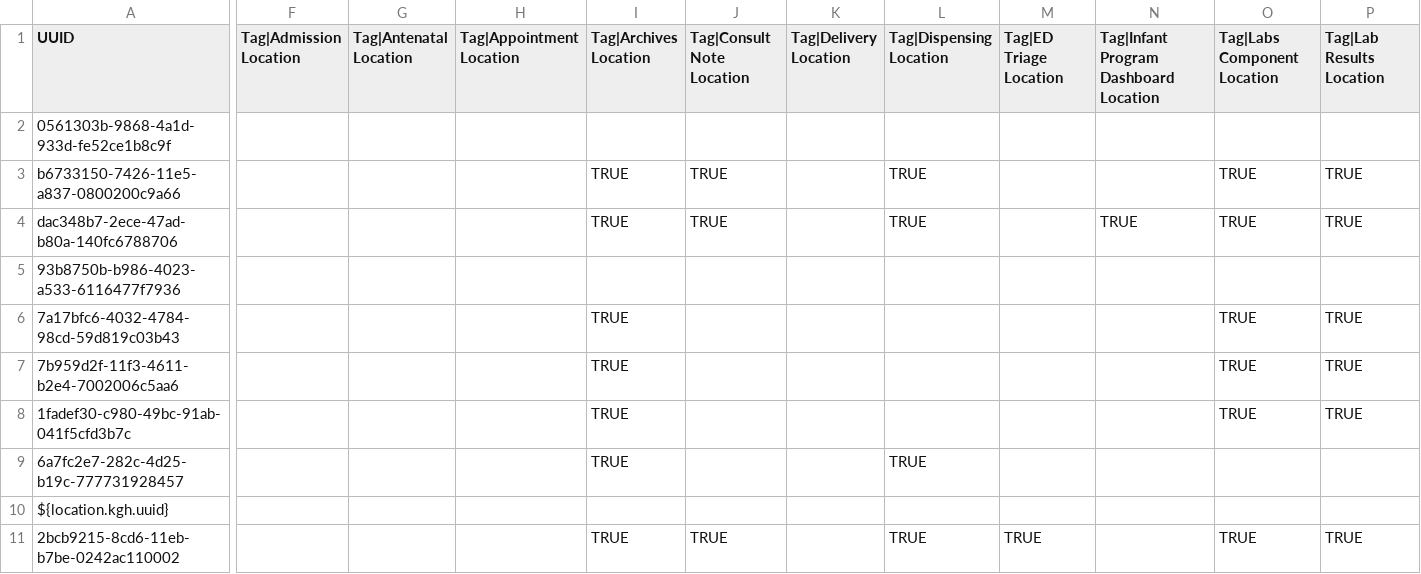
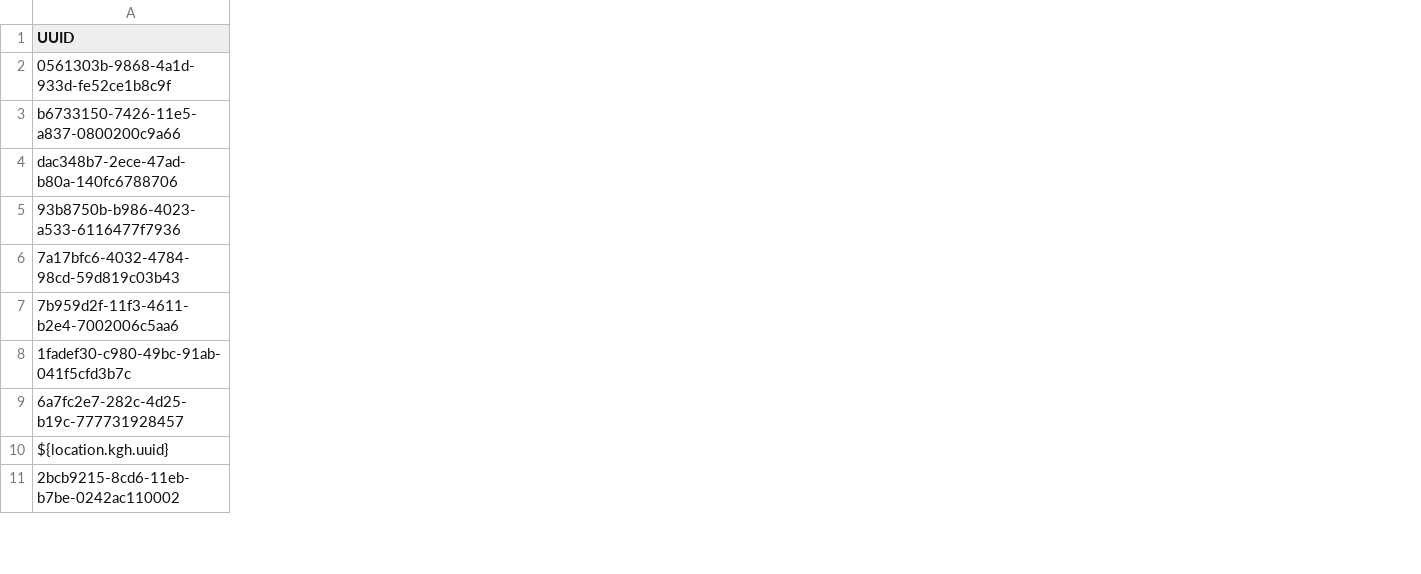
Before and after one commit to PIH/openmrs-config-pihsl, a CSV file: configuration/locations/locations.csv, drawn as a sheet; only a part is shown, gaps mark what is left out; the diff covers the shown part only; the diff names each change by its address in the sheet, - before the commit and + after, or states it on an @@ line.

Commit message:
SL-1040: Refactor Sierra Leone to config location tag maps via Iniz

```diff
--- a/configuration/locations/locations.csv
+++ b/configuration/locations/locations.csv
-column F (Tag|Admission Location), empty
-column G (Tag|Antenatal Location), empty
-column H (Tag|Appointment Location), empty
-column I (Tag|Archives Location), rows 3-11: TRUE | TRUE |  | TRUE | TRUE | TRUE | TRUE |  | TRUE
-column J (Tag|Consult Note Location), rows 3-11: TRUE | TRUE |  |  |  |  |  |  | TRUE
-column K (Tag|Delivery Location), empty
-column L (Tag|Dispensing Location), rows 3-11: TRUE | TRUE |  |  |  |  | TRUE |  | TRUE
-column M (Tag|ED Triage Location), row 11: TRUE
-column N, rows 1-4: Tag|Infant Program Dashboard Location |  |  | TRUE
-column O (Tag|Labs Component Location), rows 3-11: TRUE | TRUE |  | TRUE | TRUE | TRUE |  |  | TRUE
-column P (Tag|Lab Results Location), rows 3-11: TRUE | TRUE |  | TRUE | TRUE | TRUE |  |  | TRUE
```
Also changed, not shown: 19 removed columns elsewhere in this file, 4 other files.
